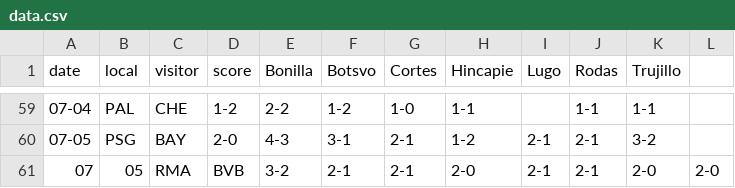
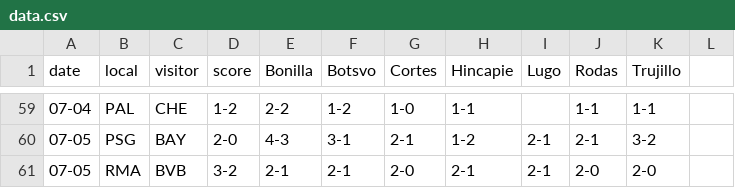
Before and after one commit to jclugor/club-world-cup-tracker, a CSV file: data.csv, drawn as a sheet; only a part is shown, gaps mark what is left out.

Commit message:
Update data.csv

```diff
--- a/data.csv
+++ b/data.csv
@@ -60,2 +60,2 @@ date,local,visitor,score,Bonilla,Botsvo,Cortes,Hincapie,Lugo,Rodas,Trujillo
 07-05,PSG,BAY,2-0,4-3,3-1,2-1,1-2,2-1,2-1,3-2
-07,05,RMA,BVB,3-2,2-1,2-1,2-0,2-1,2-1,2-0,2-0
+07-05,RMA,BVB,3-2,2-1,2-1,2-0,2-1,2-1,2-0,2-0
```
